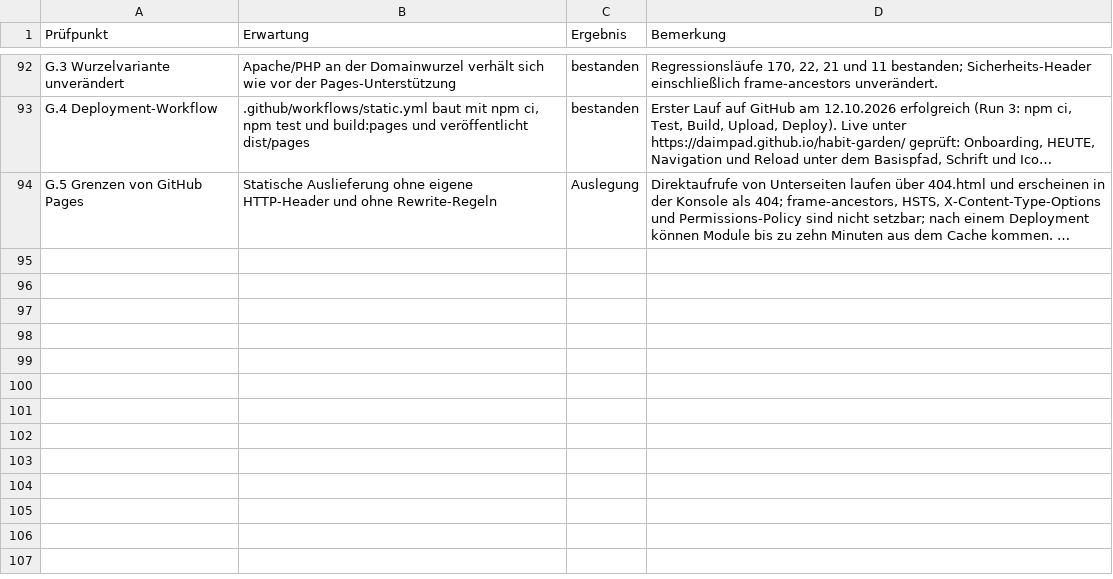
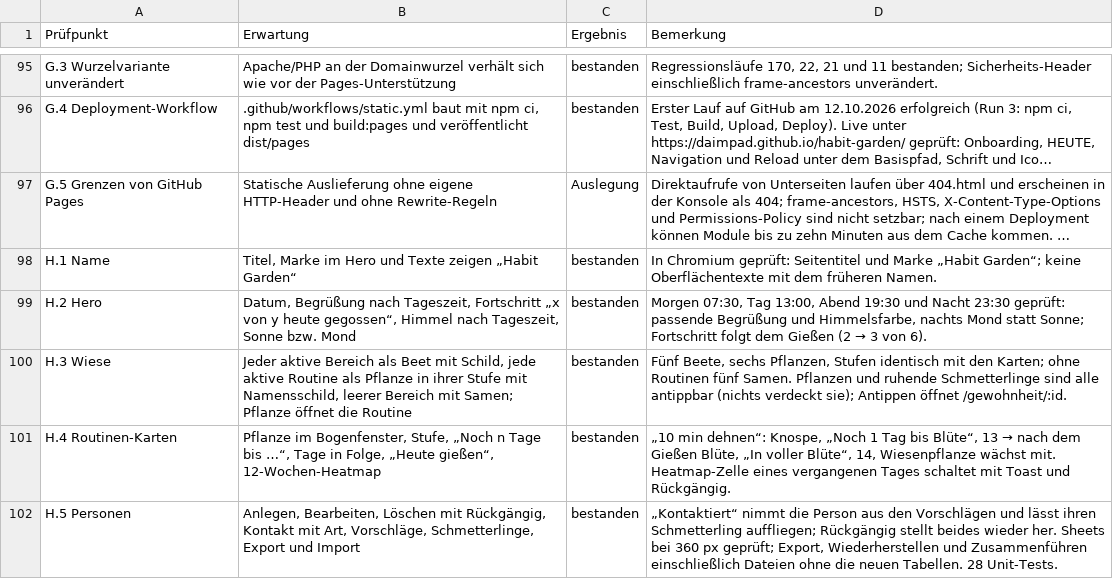
Before and after one commit to daimpad/habit-garden, a TSV file: docs/abnahme/phase-1.tsv, drawn as a sheet; only a part is shown, gaps mark what is left out; long unchanged cells end in …; the diff covers the shown part only; the diff names each change by its address in the sheet, - before the commit and + after, or states it on an @@ line.

```diff
--- a/docs/abnahme/phase-1.tsv
+++ b/docs/abnahme/phase-1.tsv
+row 98: H.1 Name | Titel, Marke im Hero und Texte zeigen „Habit Garden“ | bestanden | In Chromium geprüft: Seitentitel und Marke „Habit Garden“; keine Oberflächentexte mit dem früheren Namen.
+row 99: H.2 Hero | Datum, Begrüßung nach Tageszeit, Fortschritt „x von y heute gegossen“, Himmel nach Tageszeit, Sonne bzw. Mond | bestanden | Morgen 07:30, Tag 13:00, Abend 19:30 und Nacht 23:30 geprüft: passende Begrüßung und Himmelsfarbe, nachts Mond statt Sonne; Fortschritt folgt dem Gießen (2 → 3 von 6).
+row 100: H.3 Wiese | Jeder aktive Bereich als Beet mit Schild, jede aktive Routine als Pflanze in ihrer Stufe mit Namensschild, leerer Bereich mit Samen; Pflanze öffnet die Routine | bestanden | Fünf Beete, sechs Pflanzen, Stufen identisch mit den Karten; ohne Routinen fünf Samen. Pflanzen und ruhende Schmetterlinge sind alle antippbar (nichts verdeckt sie); Antippen öffnet /gewohnheit/:id.
+row 101: H.4 Routinen-Karten | Pflanze im Bogenfenster, Stufe, „Noch n Tage bis …“, Tage in Folge, „Heute gießen“, 12-Wochen-Heatmap | bestanden | „10 min dehnen“: Knospe, „Noch 1 Tag bis Blüte“, 13 → nach dem Gießen Blüte, „In voller Blüte“, 14, Wiesenpflanze wächst mit. Heatmap-Zelle eines vergangenen Tages schaltet mit Toast und Rückgängig.
+row 102: H.5 Personen | Anlegen, Bearbeiten, Löschen mit Rückgängig, Kontakt mit Art, Vorschläge, Schmetterlinge, Export und Import | bestanden | „Kontaktiert“ nimmt die Person aus den Vorschlägen und lässt ihren Schmetterling auffliegen; Rückgängig stellt beides wieder her. Sheets bei 360 px geprüft; Export, Wiederherstellen und Zusammenführen einschließlich Dateien ohne die neuen Tabellen. 28 Unit-Tests.
```
Also changed, not shown: 7 added rows and 1 edited cell elsewhere in this file, 30 other files.
